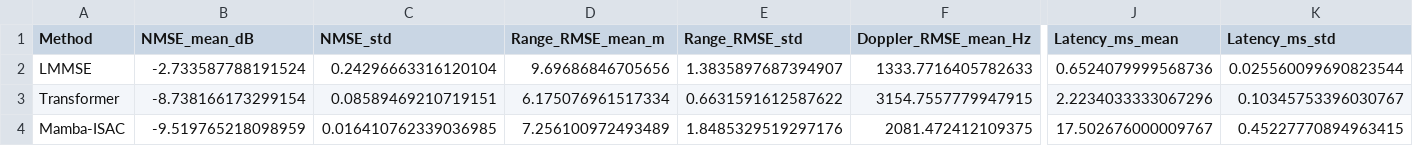
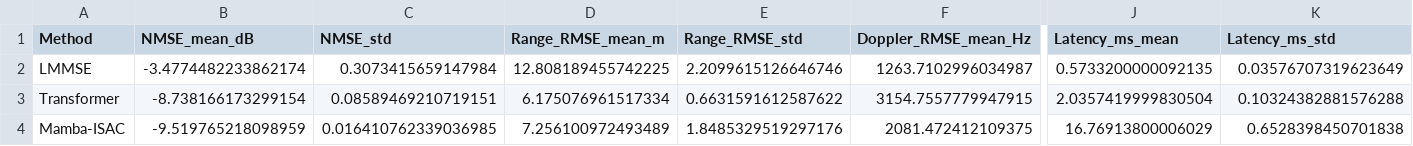
Before and after one commit to IamOumarIbrahim/mamba-isac, a CSV file: results/main_results.csv, drawn as a sheet; only a part is shown, gaps mark what is left out; the diff covers the shown part only; the diff names each change by its address in the sheet, - before the commit and + after, or states it on an @@ line.

```diff
--- a/results/main_results.csv
+++ b/results/main_results.csv
-B2 (NMSE_mean_dB): -2.733587788191524
+B2 (NMSE_mean_dB): -3.4774482233862174
-C2 (NMSE_std): 0.24296663316120104
+C2 (NMSE_std): 0.3073415659147984
-D2 (Range_RMSE_mean_m): 9.69686846705656
+D2 (Range_RMSE_mean_m): 12.808189455742225
-E2 (Range_RMSE_std): 1.3835897687394907
+E2 (Range_RMSE_std): 2.2099615126646746
-F2 (Doppler_RMSE_mean_Hz): 1333.7716405782633
+F2 (Doppler_RMSE_mean_Hz): 1263.7102996034987
-J2 (Latency_ms_mean): 0.6524079999568736
+J2 (Latency_ms_mean): 0.5733200000092135
-K2 (Latency_ms_std): 0.025560099690823544
+K2 (Latency_ms_std): 0.03576707319623649
-J3 (Latency_ms_mean): 2.2234033333067296
+J3 (Latency_ms_mean): 2.0357419999830504
-K3 (Latency_ms_std): 0.10345753396030767
+K3 (Latency_ms_std): 0.10324382881576288
-J4 (Latency_ms_mean): 17.502676000009767
+J4 (Latency_ms_mean): 16.76913800006029
-K4 (Latency_ms_std): 0.45227770894963415
+K4 (Latency_ms_std): 0.6528398450701838
```
Also changed, not shown: 1 edited cell elsewhere in this file, results/ablation_seq_length.csv, results/ablation_snr.csv, 12 other files.
